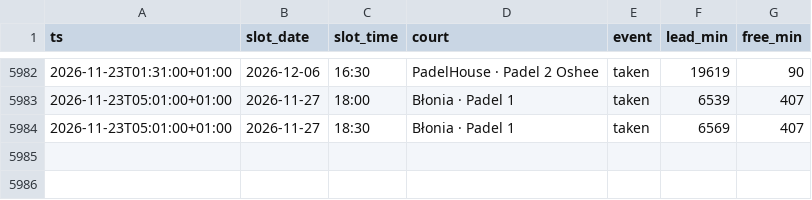
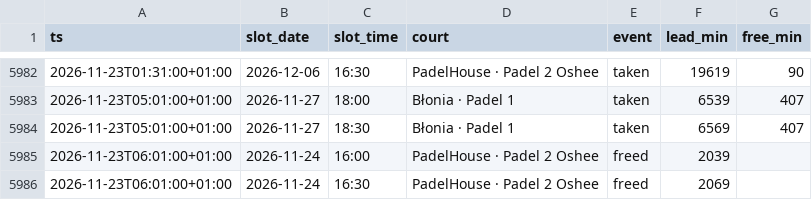
Before and after one commit to romanmelnyk/padel-monitor, a CSV file: data/events.csv, drawn as a sheet; only a part is shown, gaps mark what is left out.

```diff
--- a/data/events.csv
+++ b/data/events.csv
@@ -5984 +5984,3 @@ ts,slot_date,slot_time,court,event,lead_min,free_min
 2026-11-23T05:01:00+01:00,2026-11-27,18:30,Błonia · Padel 1,taken,6569,407
+2026-11-23T06:01:00+01:00,2026-11-24,16:00,PadelHouse · Padel 2 Oshee,freed,2039,
+2026-11-23T06:01:00+01:00,2026-11-24,16:30,PadelHouse · Padel 2 Oshee,freed,2069,
```
Also changed, not shown: data/runs.csv, 1 other file.
